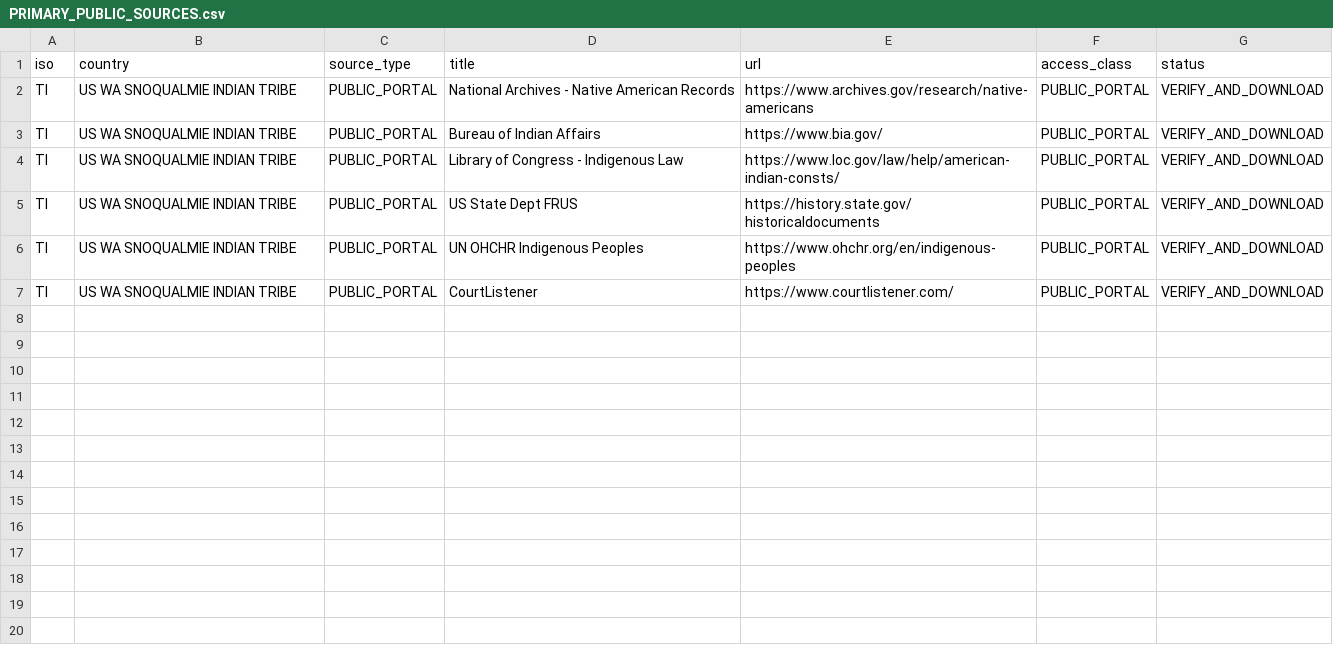
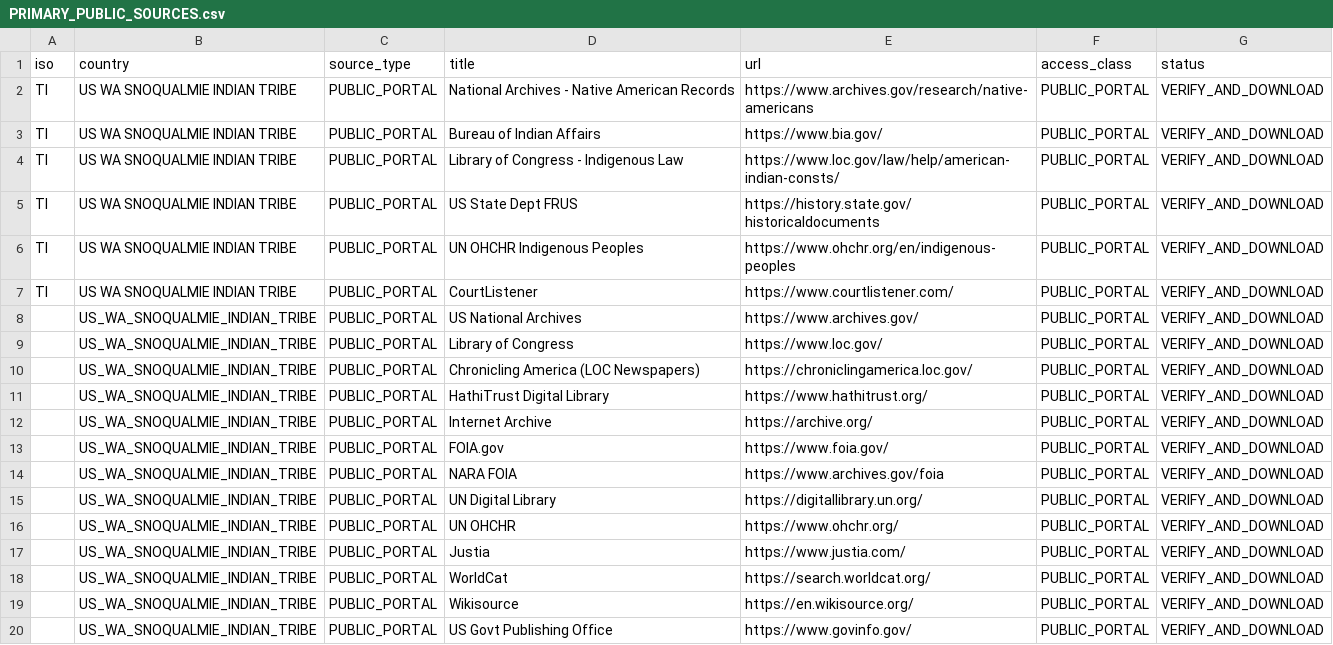
Before and after one commit to GlobalRestitutionAlliance/turtle-island-us-wa-snoqualmie-indian-tribe-master-litigation, a CSV file: 03_Evidentiary_Exhibits/PRIMARY_PUBLIC_SOURCES.csv, drawn as a sheet; the diff names each change by its address in the sheet, - before the commit and + after, or states it on an @@ line.

Commit message:
Expand primary public source registries (Batch 2)

```diff
--- a/03_Evidentiary_Exhibits/PRIMARY_PUBLIC_SOURCES.csv
+++ b/03_Evidentiary_Exhibits/PRIMARY_PUBLIC_SOURCES.csv
+row 8:  | US_WA_SNOQUALMIE_INDIAN_TRIBE | PUBLIC_PORTAL | US National Archives | https://www.archives.gov/ | PUBLIC_PORTAL | VERIFY_AND_DOWNLOAD
+row 9:  | US_WA_SNOQUALMIE_INDIAN_TRIBE | PUBLIC_PORTAL | Library of Congress | https://www.loc.gov/ | PUBLIC_PORTAL | VERIFY_AND_DOWNLOAD
+row 10:  | US_WA_SNOQUALMIE_INDIAN_TRIBE | PUBLIC_PORTAL | Chronicling America (LOC Newspapers) | https://chroniclingamerica.loc.gov/ | PUBLIC_PORTAL | VERIFY_AND_DOWNLOAD
+row 11:  | US_WA_SNOQUALMIE_INDIAN_TRIBE | PUBLIC_PORTAL | HathiTrust Digital Library | https://www.hathitrust.org/ | PUBLIC_PORTAL | VERIFY_AND_DOWNLOAD
+row 12:  | US_WA_SNOQUALMIE_INDIAN_TRIBE | PUBLIC_PORTAL | Internet Archive | https://archive.org/ | PUBLIC_PORTAL | VERIFY_AND_DOWNLOAD
+row 13:  | US_WA_SNOQUALMIE_INDIAN_TRIBE | PUBLIC_PORTAL | FOIA.gov | https://www.foia.gov/ | PUBLIC_PORTAL | VERIFY_AND_DOWNLOAD
+row 14:  | US_WA_SNOQUALMIE_INDIAN_TRIBE | PUBLIC_PORTAL | NARA FOIA | https://www.archives.gov/foia | PUBLIC_PORTAL | VERIFY_AND_DOWNLOAD
+row 15:  | US_WA_SNOQUALMIE_INDIAN_TRIBE | PUBLIC_PORTAL | UN Digital Library | https://digitallibrary.un.org/ | PUBLIC_PORTAL | VERIFY_AND_DOWNLOAD
+row 16:  | US_WA_SNOQUALMIE_INDIAN_TRIBE | PUBLIC_PORTAL | UN OHCHR | https://www.ohchr.org/ | PUBLIC_PORTAL | VERIFY_AND_DOWNLOAD
+row 17:  | US_WA_SNOQUALMIE_INDIAN_TRIBE | PUBLIC_PORTAL | Justia | https://www.justia.com/ | PUBLIC_PORTAL | VERIFY_AND_DOWNLOAD
+row 18:  | US_WA_SNOQUALMIE_INDIAN_TRIBE | PUBLIC_PORTAL | WorldCat | https://search.worldcat.org/ | PUBLIC_PORTAL | VERIFY_AND_DOWNLOAD
+row 19:  | US_WA_SNOQUALMIE_INDIAN_TRIBE | PUBLIC_PORTAL | Wikisource | https://en.wikisource.org/ | PUBLIC_PORTAL | VERIFY_AND_DOWNLOAD
+row 20:  | US_WA_SNOQUALMIE_INDIAN_TRIBE | PUBLIC_PORTAL | US Govt Publishing Office | https://www.govinfo.gov/ | PUBLIC_PORTAL | VERIFY_AND_DOWNLOAD
```
Also changed, not shown: 2 other files.
